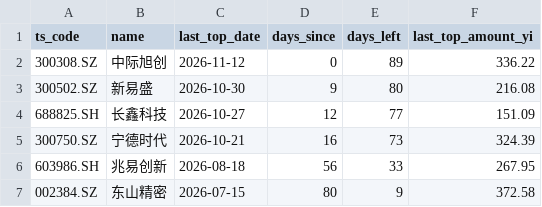
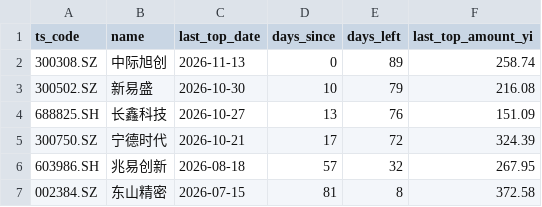
Before and after one commit to 441996903/daily_stock_analysis, a CSV file: turnover-pool/current_pool.csv, drawn as a sheet.

```diff
--- a/turnover-pool/current_pool.csv
+++ b/turnover-pool/current_pool.csv
@@ -1,7 +1,7 @@
 ts_code,name,last_top_date,days_since,days_left,last_top_amount_yi
-300308.SZ,中际旭创,2026-11-12,0,89,336.22
-300502.SZ,新易盛,2026-10-30,9,80,216.08
-688825.SH,长鑫科技,2026-10-27,12,77,151.09
-300750.SZ,宁德时代,2026-10-21,16,73,324.39
-603986.SH,兆易创新,2026-08-18,56,33,267.95
-002384.SZ,东山精密,2026-07-15,80,9,372.58
+300308.SZ,中际旭创,2026-11-13,0,89,258.74
+300502.SZ,新易盛,2026-10-30,10,79,216.08
+688825.SH,长鑫科技,2026-10-27,13,76,151.09
+300750.SZ,宁德时代,2026-10-21,17,72,324.39
+603986.SH,兆易创新,2026-08-18,57,32,267.95
+002384.SZ,东山精密,2026-07-15,81,8,372.58
```
Also changed, not shown: turnover-pool/daily_top1.csv, 3 other files.
